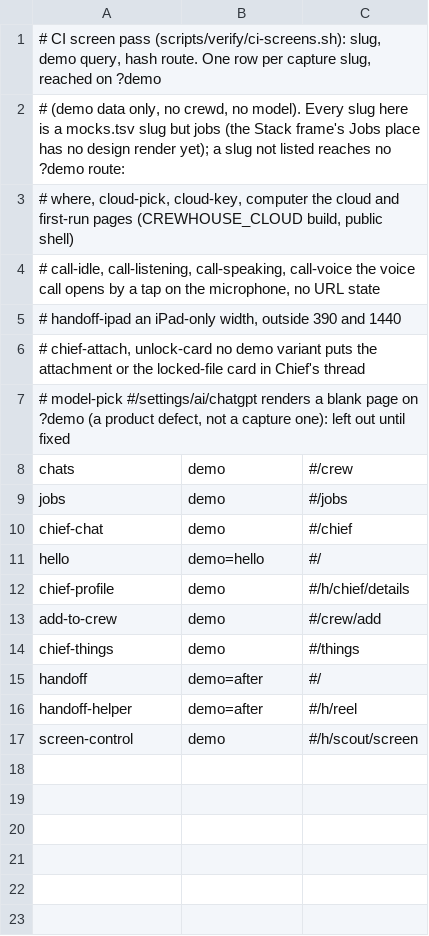
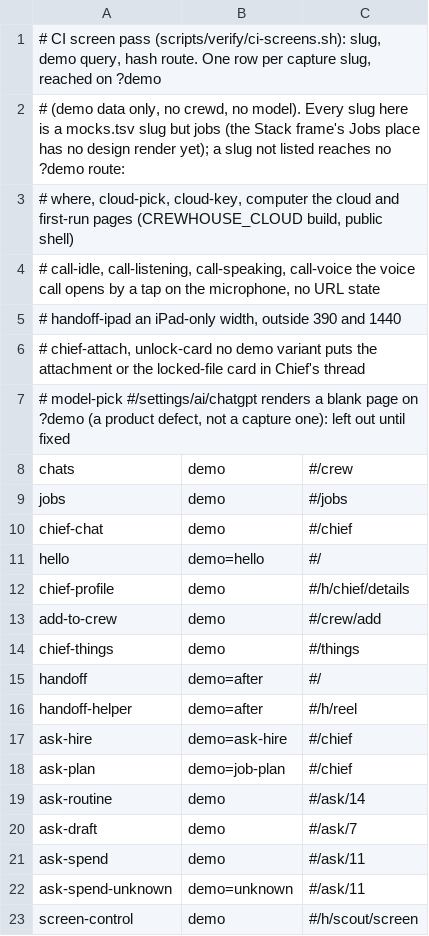
Before and after one commit to umeranjum17/crewhouse, a TSV file: scripts/verify/screens-ci.tsv, drawn as a sheet; the diff names each change by its address in the sheet, - before the commit and + after, or states it on an @@ line.

```diff
--- a/scripts/verify/screens-ci.tsv
+++ b/scripts/verify/screens-ci.tsv
+row 17: ask-hire | demo=ask-hire | #/chief
+row 18: ask-plan | demo=job-plan | #/chief
+row 19: ask-routine | demo | #/ask/14
+row 20: ask-draft | demo | #/ask/7
+row 21: ask-spend | demo | #/ask/11
+row 22: ask-spend-unknown | demo=unknown | #/ask/11
```
Also changed, not shown: scripts/verify/mocks.tsv, 5 other files.
